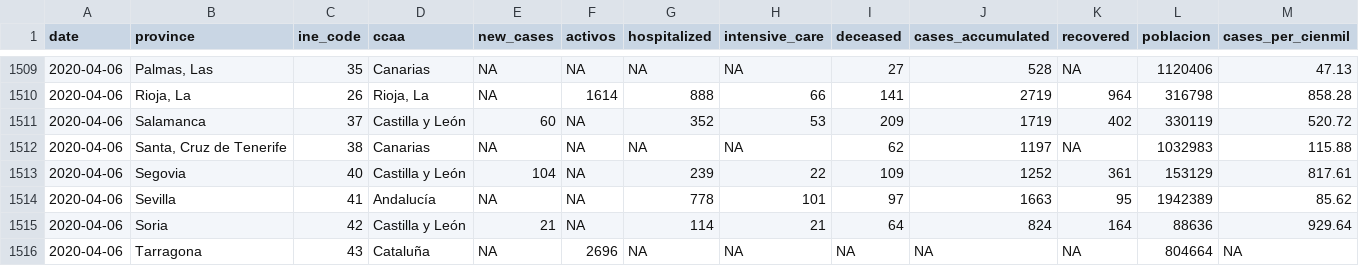
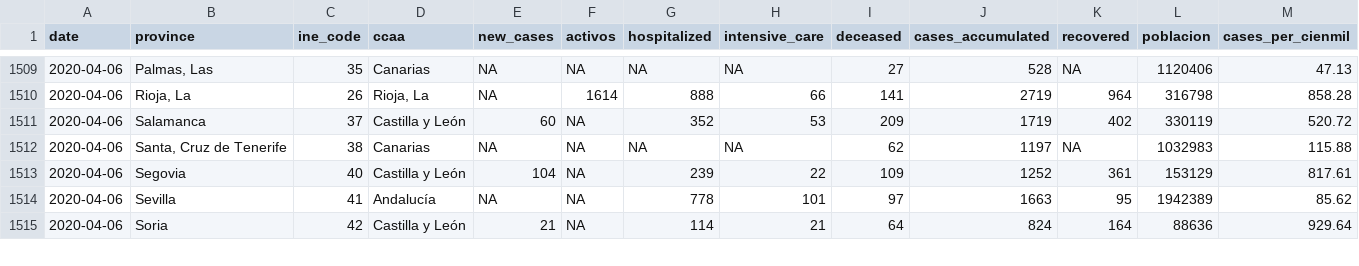
Before and after one commit to numeroteca/covid19, a CSV file: data/output/spain/covid19-provincias-spain_consolidated.csv, drawn as a sheet; only a part is shown, gaps mark what is left out; rows hold the shown columns only; the diff covers the shown part only; the diff names each change by its address in the sheet, - before the commit and + after, or states it on an @@ line.

Commit message:
fix Tarragona duplicated data province Spain

```diff
--- a/data/output/spain/covid19-provincias-spain_consolidated.csv
+++ b/data/output/spain/covid19-provincias-spain_consolidated.csv
-row 1516: 2020-04-06 | Tarragona | 43 | Cataluña | NA | 2696 | NA | NA | NA | NA | NA | 804664 | NA
```
Also changed, not shown: 12 edited cells elsewhere in this file, data/original/spain/covid19_spain_provincias.csv, 43 other files.
